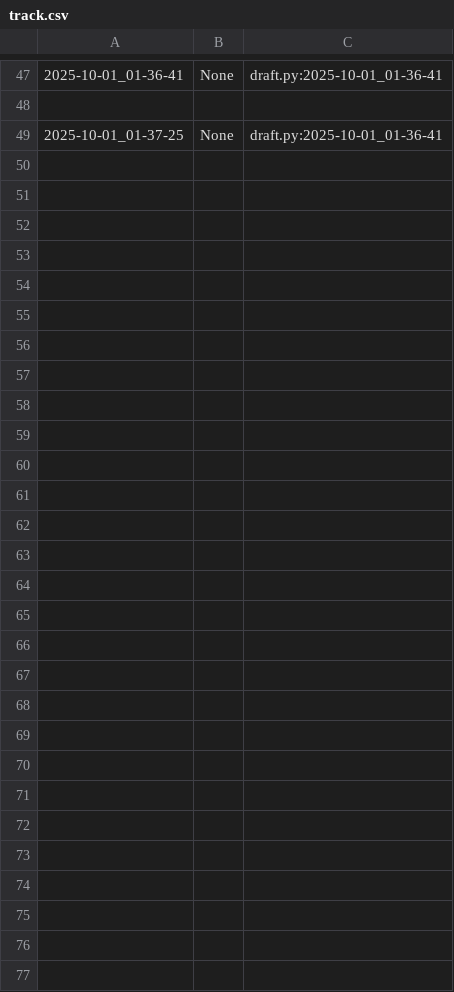
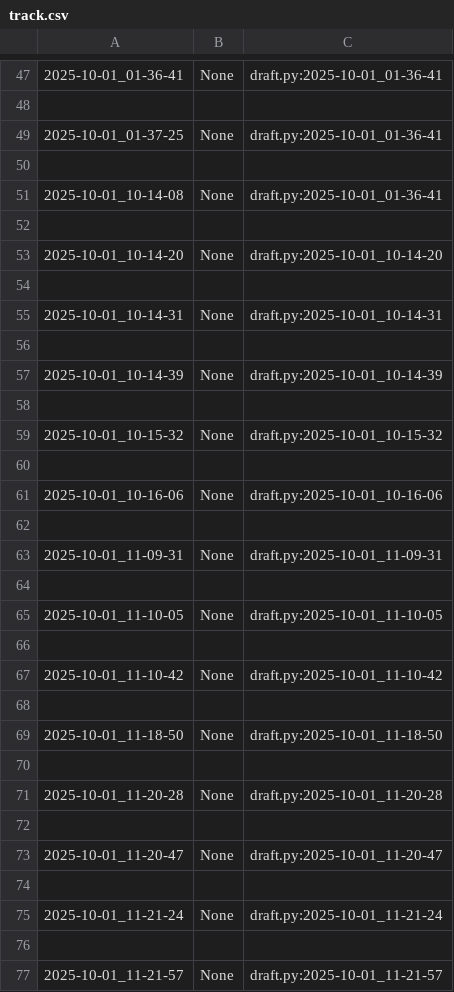
Before and after one commit to qxcode-course/poo-dd-cd-bloco-a-vianabrunn, a CSV file: poo/.tko/track/animal/track.csv, drawn as a sheet; only a part is shown, gaps mark what is left out; the diff names each change by its address in the sheet, - before the commit and + after, or states it on an @@ line.

Commit message:
terminei animal - 20min

```diff
--- a/poo/.tko/track/animal/track.csv
+++ b/poo/.tko/track/animal/track.csv
+row 50: (empty)
+row 51: 2025-10-01_10-14-08 | None | draft.py:2025-10-01_01-36-41
+row 52: (empty)
+row 53: 2025-10-01_10-14-20 | None | draft.py:2025-10-01_10-14-20
+row 54: (empty)
+row 55: 2025-10-01_10-14-31 | None | draft.py:2025-10-01_10-14-31
+row 56: (empty)
+row 57: 2025-10-01_10-14-39 | None | draft.py:2025-10-01_10-14-39
+row 58: (empty)
+row 59: 2025-10-01_10-15-32 | None | draft.py:2025-10-01_10-15-32
+row 60: (empty)
+row 61: 2025-10-01_10-16-06 | None | draft.py:2025-10-01_10-16-06
+row 62: (empty)
+row 63: 2025-10-01_11-09-31 | None | draft.py:2025-10-01_11-09-31
+row 64: (empty)
+row 65: 2025-10-01_11-10-05 | None | draft.py:2025-10-01_11-10-05
+row 66: (empty)
+row 67: 2025-10-01_11-10-42 | None | draft.py:2025-10-01_11-10-42
+row 68: (empty)
+row 69: 2025-10-01_11-18-50 | None | draft.py:2025-10-01_11-18-50
+row 70: (empty)
+row 71: 2025-10-01_11-20-28 | None | draft.py:2025-10-01_11-20-28
+row 72: (empty)
+row 73: 2025-10-01_11-20-47 | None | draft.py:2025-10-01_11-20-47
+row 74: (empty)
+row 75: 2025-10-01_11-21-24 | None | draft.py:2025-10-01_11-21-24
+row 76: (empty)
+row 77: 2025-10-01_11-21-57 | None | draft.py:2025-10-01_11-21-57
```
Also changed, not shown: 3 other files.
